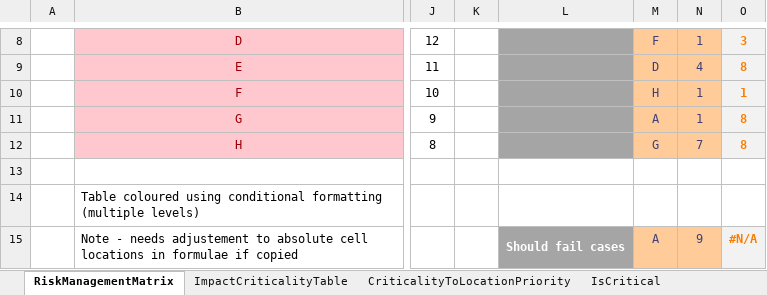
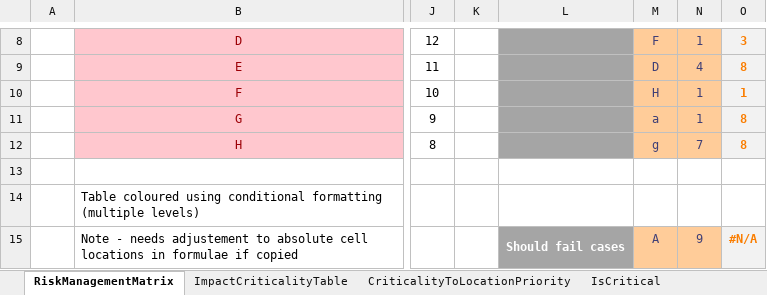
Before and after one commit to DoRoCro/VBA4tags, an Excel workbook: Utilities.xlsm, sheet RiskManagementMatrix, drawn as a sheet; only a part is shown, gaps mark what is left out; values as stored, in another font and other column widths than the file's, no borders; conditional formats and table styles not drawn; the diff names each change by its address in the sheet, - before the commit and + after, or states it on an @@ line.

```diff
--- a/Utilities.xlsm (sheet RiskManagementMatrix)
+++ b/Utilities.xlsm (sheet RiskManagementMatrix)
-M11: A
+M11: a
-M12: G
+M12: g
```
Also changed, not shown: sheet TestFailureCodeTemplate, formulas that keep their value, hidden cells.
